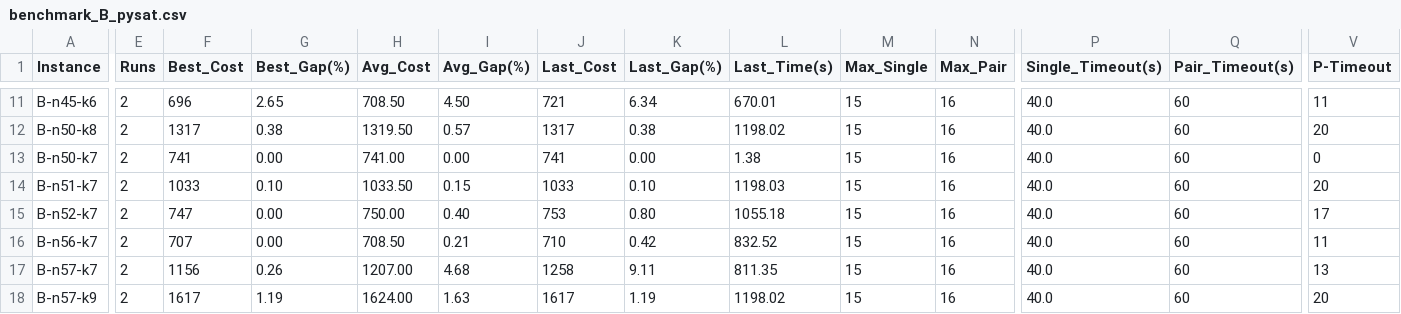
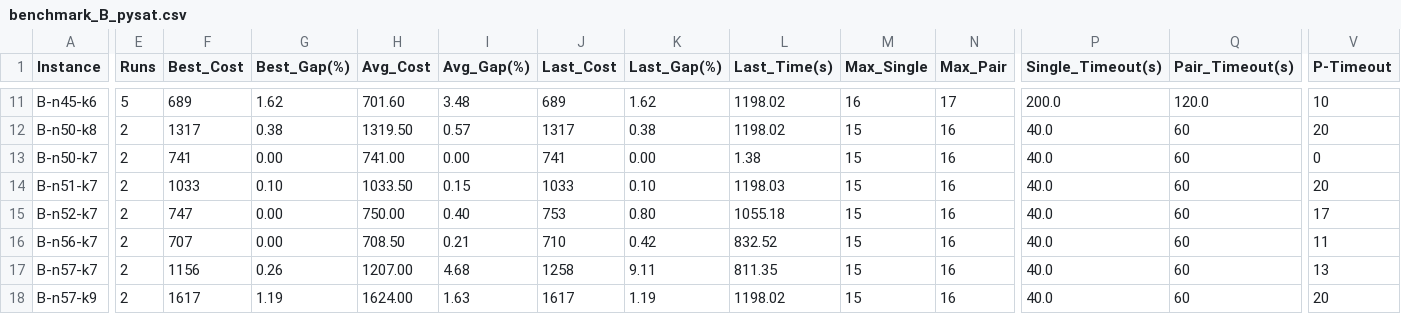
Before and after one commit to NguyenThanhHuy-dev/CVRP_PedroClone, a CSV file: CVRP_AdvancedCW/results/benchmark_B_pysat.csv, drawn as a sheet; only a part is shown, gaps mark what is left out; the diff covers the shown part only; the diff names each change by its address in the sheet, - before the commit and + after, or states it on an @@ line.

```diff
--- a/CVRP_AdvancedCW/results/benchmark_B_pysat.csv
+++ b/CVRP_AdvancedCW/results/benchmark_B_pysat.csv
-E11 (Runs): 2
+E11 (Runs): 5
-F11 (Best_Cost): 696
+F11 (Best_Cost): 689
-G11 (Best_Gap(%)): 2.65
+G11 (Best_Gap(%)): 1.62
-H11 (Avg_Cost): 708.50
+H11 (Avg_Cost): 701.60
-I11 (Avg_Gap(%)): 4.50
+I11 (Avg_Gap(%)): 3.48
-J11 (Last_Cost): 721
+J11 (Last_Cost): 689
-K11 (Last_Gap(%)): 6.34
+K11 (Last_Gap(%)): 1.62
-L11 (Last_Time(s)): 670.01
+L11 (Last_Time(s)): 1198.02
-M11 (Max_Single): 15
+M11 (Max_Single): 16
-N11 (Max_Pair): 16
+N11 (Max_Pair): 17
-P11 (Single_Timeout(s)): 40.0
+P11 (Single_Timeout(s)): 200.0
-Q11 (Pair_Timeout(s)): 60
+Q11 (Pair_Timeout(s)): 120.0
-V11 (P-Timeout): 11
+V11 (P-Timeout): 10
```
Also changed, not shown: 28 edited cells elsewhere in this file, CVRP_AdvancedCW/results/benchmark_B_gurobi.csv, 55 other files.
